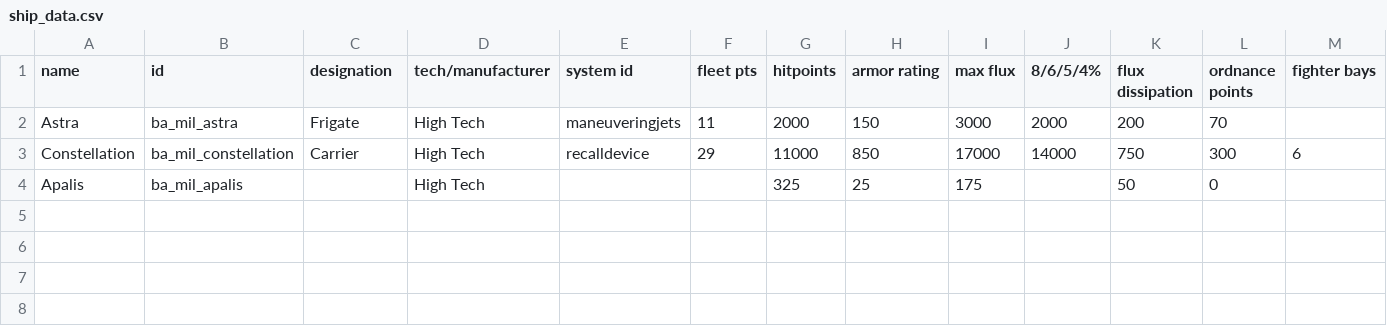
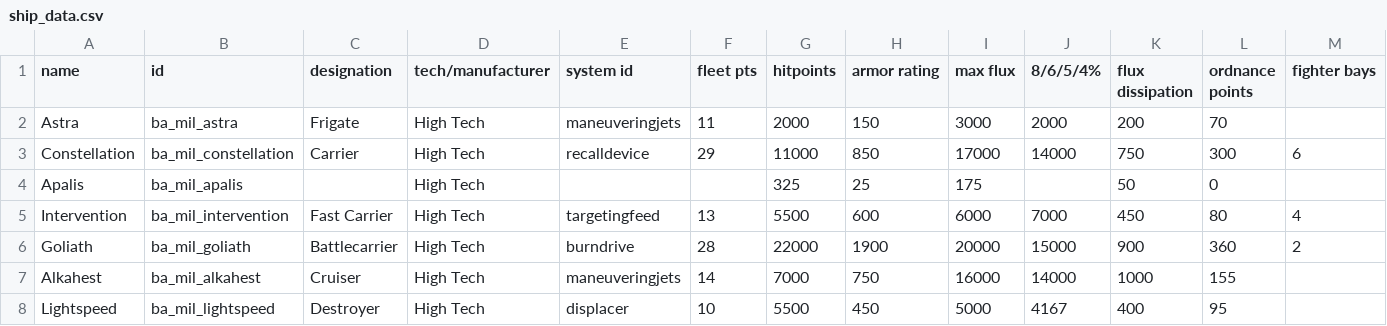
Before and after one commit to Strygon/BlueArchiveStarSector, a CSV file: data/hulls/ship_data.csv, drawn as a sheet; only a part is shown; rows hold the shown columns only; the diff names each change by its address in the sheet, - before the commit and + after, or states it on an @@ line.

Commit message:
Adding ships
Ships added:
-Cruiser
-Destroyer

```diff
--- a/data/hulls/ship_data.csv
+++ b/data/hulls/ship_data.csv
+row 5: Intervention | ba_mil_intervention | Fast Carrier | High Tech | targetingfeed | 13 | 5500 | 600 | 6000 | 7000 | 450 | 80 | 4
+row 6: Goliath | ba_mil_goliath | Battlecarrier | High Tech | burndrive | 28 | 22000 | 1900 | 20000 | 15000 | 900 | 360 | 2
+row 7: Alkahest | ba_mil_alkahest | Cruiser | High Tech | maneuveringjets | 14 | 7000 | 750 | 16000 | 14000 | 1000 | 155
+row 8: Lightspeed | ba_mil_lightspeed | Destroyer | High Tech | displacer | 10 | 5500 | 450 | 5000 | 4167 | 400 | 95
```
Also changed, not shown: 12 other files.
